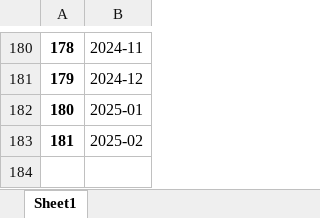
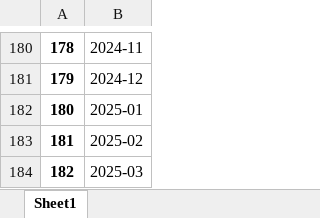
Before and after one commit to TuanPhanDB/data_monthly_update, an Excel workbook: full_data.xlsx, sheet Sheet1, drawn as a sheet; only a part is shown, gaps mark what is left out; values as stored, in another font and other column widths than the file's, no borders; the diff names each change by its address in the sheet, - before the commit and + after, or states it on an @@ line.

```diff
--- a/full_data.xlsx (sheet Sheet1)
+++ b/full_data.xlsx (sheet Sheet1)
+row 184: 182 | 2025-03
```
Also changed, not shown: invalid_APIs.xlsx.
